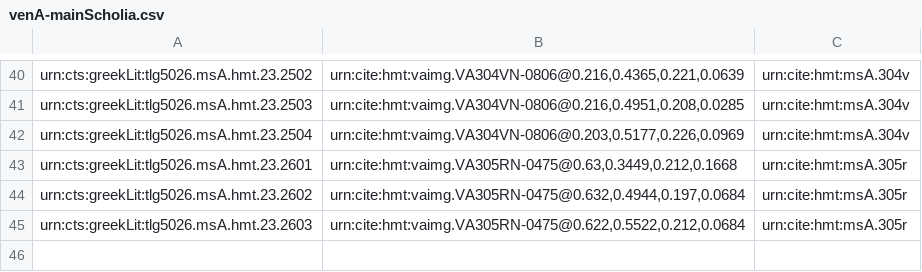
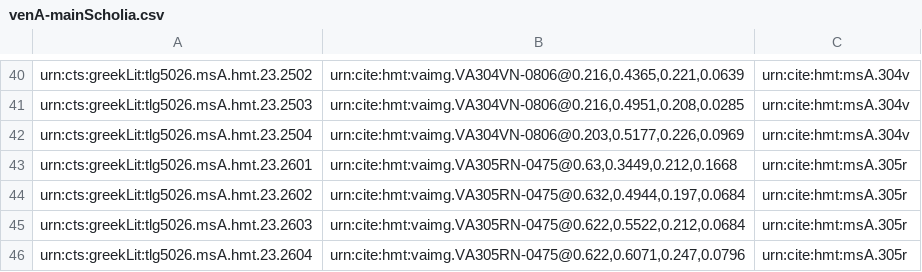
Before and after one commit to hmteditors/uwash, a CSV file: collections/venA-mainScholia.csv, drawn as a sheet; only a part is shown, gaps mark what is left out; the diff names each change by its address in the sheet, - before the commit and + after, or states it on an @@ line.

Commit message:
Update venA-mainScholia.csv

```diff
--- a/collections/venA-mainScholia.csv
+++ b/collections/venA-mainScholia.csv
+row 46: urn:cts:greekLit:tlg5026.msA.hmt.23.2604 | urn:cite:hmt:vaimg.VA305RN-0475@0.622,0.6071,0.247,0.0796 | urn:cite:hmt:msA.305r
```
